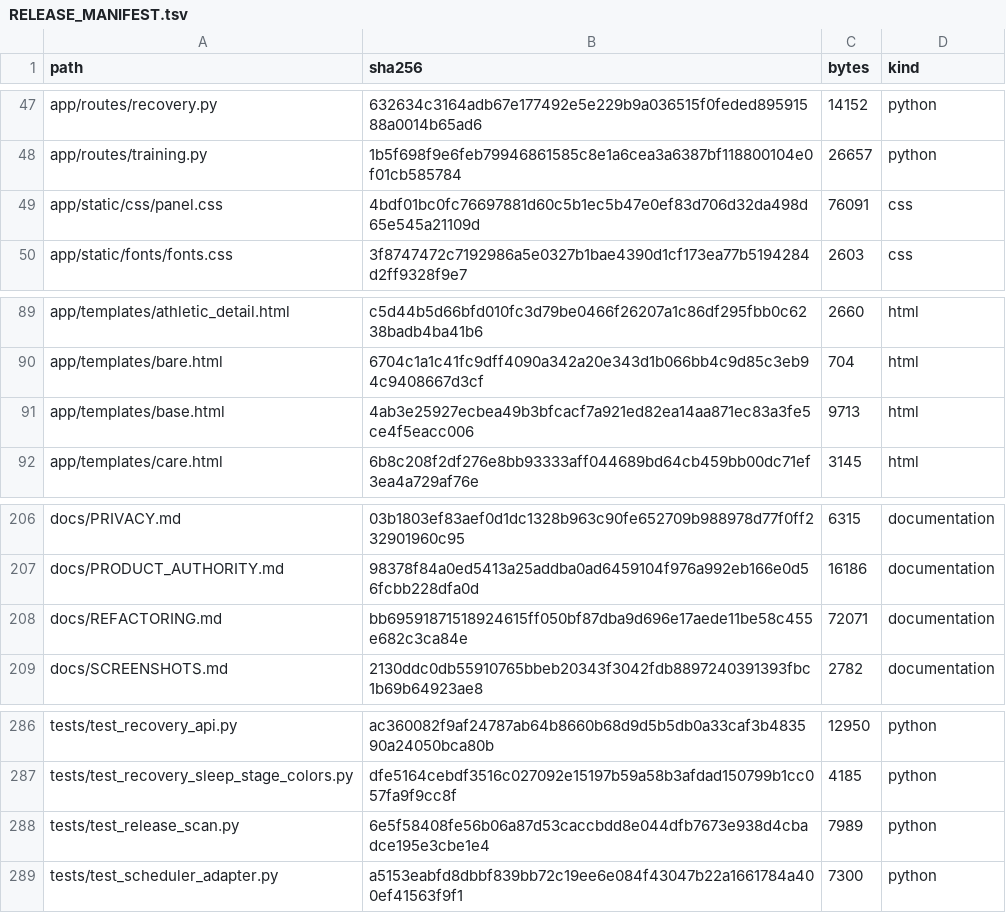
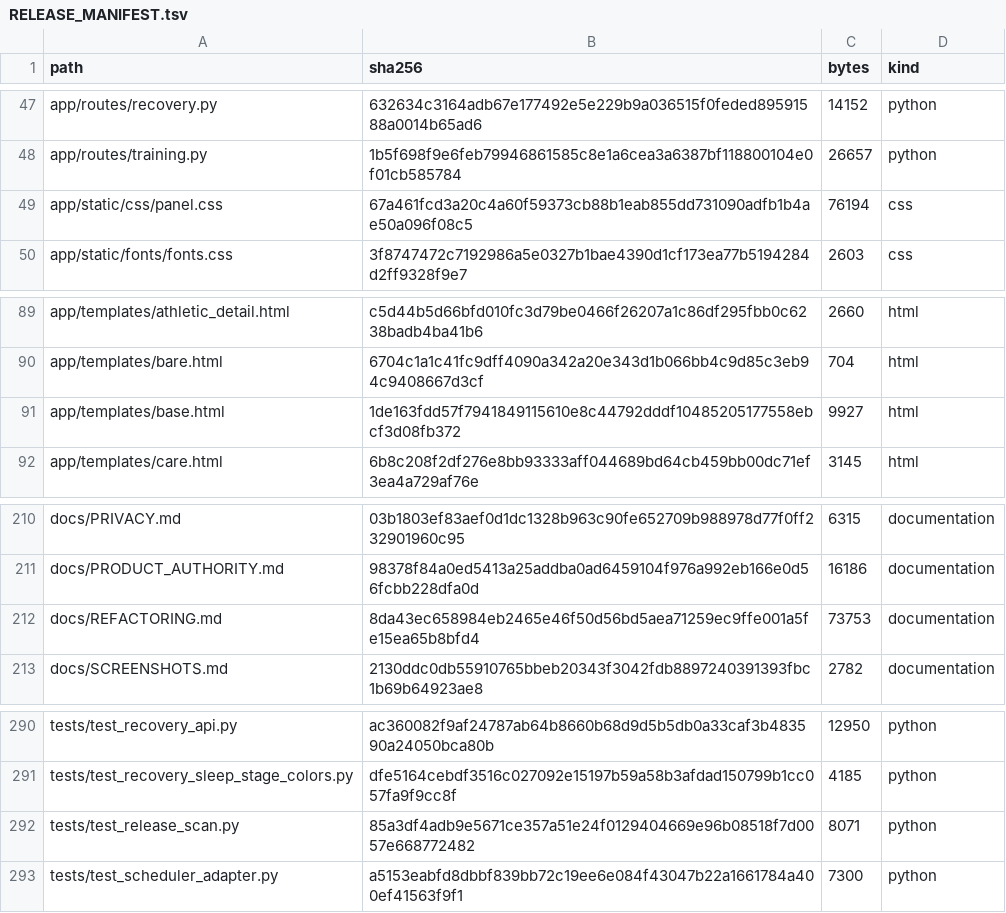
Before and after one commit to kajeesan/Open-Health-Atlas, a TSV file: RELEASE_MANIFEST.tsv, drawn as a sheet; only a part is shown, gaps mark what is left out; the diff covers the shown part only.

```diff
--- a/RELEASE_MANIFEST.tsv
+++ b/RELEASE_MANIFEST.tsv
@@ -48,3 +48,3 @@ app/routes/recovery.py	632634c3164adb67e177492e5e229b9a036515f0feded89591588a001
 app/routes/training.py	1b5f698f9e6feb79946861585c8e1a6cea3a6387bf118800104e0f01cb585784	26657	python
-app/static/css/panel.css	4bdf01bc0fc76697881d60c5b1ec5b47e0ef83d706d32da498d65e545a21109d	76091	css
+app/static/css/panel.css	67a461fcd3a20c4a60f59373cb88b1eab855dd731090adfb1b4ae50a096f08c5	76194	css
 app/static/fonts/fonts.css	3f8747472c7192986a5e0327b1bae4390d1cf173ea77b5194284d2ff9328f9e7	2603	css
@@ -90,3 +90,3 @@ app/templates/athletic_detail.html	c5d44b5d66bfd010fc3d79be0466f26207a1c86df295f
 app/templates/bare.html	6704c1a1c41fc9dff4090a342a20e343d1b066bb4c9d85c3eb94c9408667d3cf	704	html
-app/templates/base.html	4ab3e25927ecbea49b3bfcacf7a921ed82ea14aa871ec83a3fe5ce4f5eacc006	9713	html
+app/templates/base.html	1de163fdd57f7941849115610e8c44792dddf10485205177558ebcf3d08fb372	9927	html
 app/templates/care.html	6b8c208f2df276e8bb93333aff044689bd64cb459bb00dc71ef3ea4a729af76e	3145	html
@@ -207,3 +211,3 @@ docs/PRIVACY.md	03b1803ef83aef0d1dc1328b963c90fe652709b988978d77f0ff232901960c95
 docs/PRODUCT_AUTHORITY.md	98378f84a0ed5413a25addba0ad6459104f976a992eb166e0d56fcbb228dfa0d	16186	documentation
-docs/REFACTORING.md	bb69591871518924615ff050bf87dba9d696e17aede11be58c455e682c3ca84e	72071	documentation
+docs/REFACTORING.md	8da43ec658984eb2465e46f50d56bd5aea71259ec9ffe001a5fe15ea65b8bfd4	73753	documentation
 docs/SCREENSHOTS.md	2130ddc0db55910765bbeb20343f3042fdb8897240391393fbc1b69b64923ae8	2782	documentation
@@ -287,3 +291,3 @@ tests/test_recovery_api.py	ac360082f9af24787ab64b8660b68d9d5b5db0a33caf3b483590a
 tests/test_recovery_sleep_stage_colors.py	dfe5164cebdf3516c027092e15197b59a58b3afdad150799b1cc057fa9f9cc8f	4185	python
-tests/test_release_scan.py	6e5f58408fe56b06a87d53caccbdd8e044dfb7673e938d4cbadce195e3cbe1e4	7989	python
+tests/test_release_scan.py	85a3df4adb9e5671ce357a51e24f0129404669e96b08518f7d0057e668772482	8071	python
 tests/test_scheduler_adapter.py	a5153eabfd8dbbf839bb72c19ee6e084f43047b22a1661784a400ef41563f9f1	7300	python
```
Also changed, not shown: 4 added rows and 36 edited cells elsewhere in this file, 26 other files.
